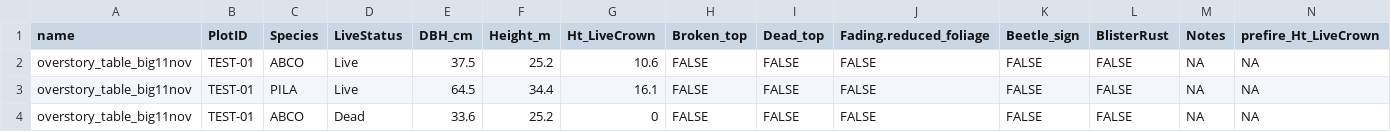
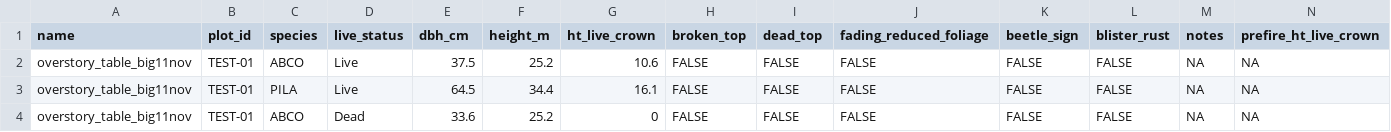
Before and after one commit to brirose/seki_fuels, a CSV file: data/outputs/2024_combined/overstory_combined_notClean.csv, drawn as a sheet; only a part is shown; the diff covers the shown part only; the diff names each change by its address in the sheet, - before the commit and + after, or states it on an @@ line.

Commit message:
added clean names

```diff
--- a/data/outputs/2024_combined/overstory_combined_notClean.csv
+++ b/data/outputs/2024_combined/overstory_combined_notClean.csv
-B1: PlotID
+B1: plot_id
-C1: Species
+C1: species
-D1: LiveStatus
+D1: live_status
-E1: DBH_cm
+E1: dbh_cm
-F1: Height_m
+F1: height_m
-G1: Ht_LiveCrown
+G1: ht_live_crown
-H1: Broken_top
+H1: broken_top
-I1: Dead_top
+I1: dead_top
-J1: Fading.reduced_foliage
+J1: fading_reduced_foliage
-K1: Beetle_sign
+K1: beetle_sign
-L1: BlisterRust
+L1: blister_rust
-M1: Notes
+M1: notes
-N1: prefire_Ht_LiveCrown
+N1: prefire_ht_live_crown
```
Also changed, not shown: 3 edited cells elsewhere in this file, data/outputs/2024_combined/cwd_combined_notClean.csv, data/outputs/2024_combined/fwd_combined_notClean.csv, 5 other files.
